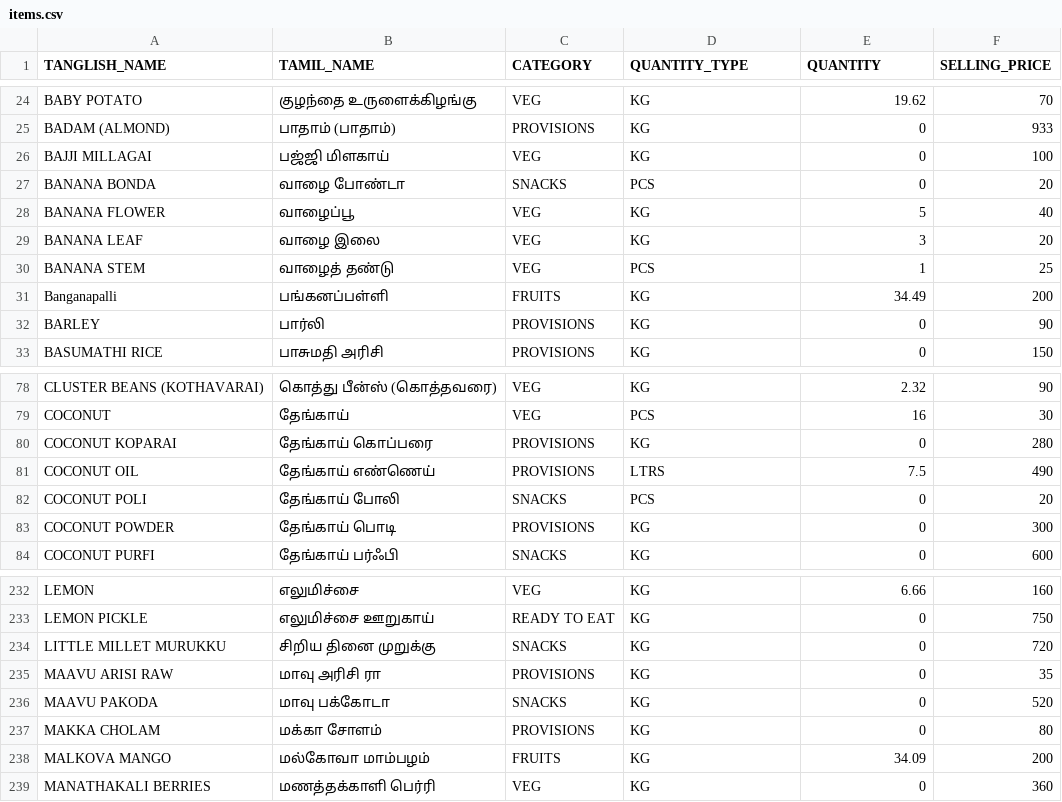
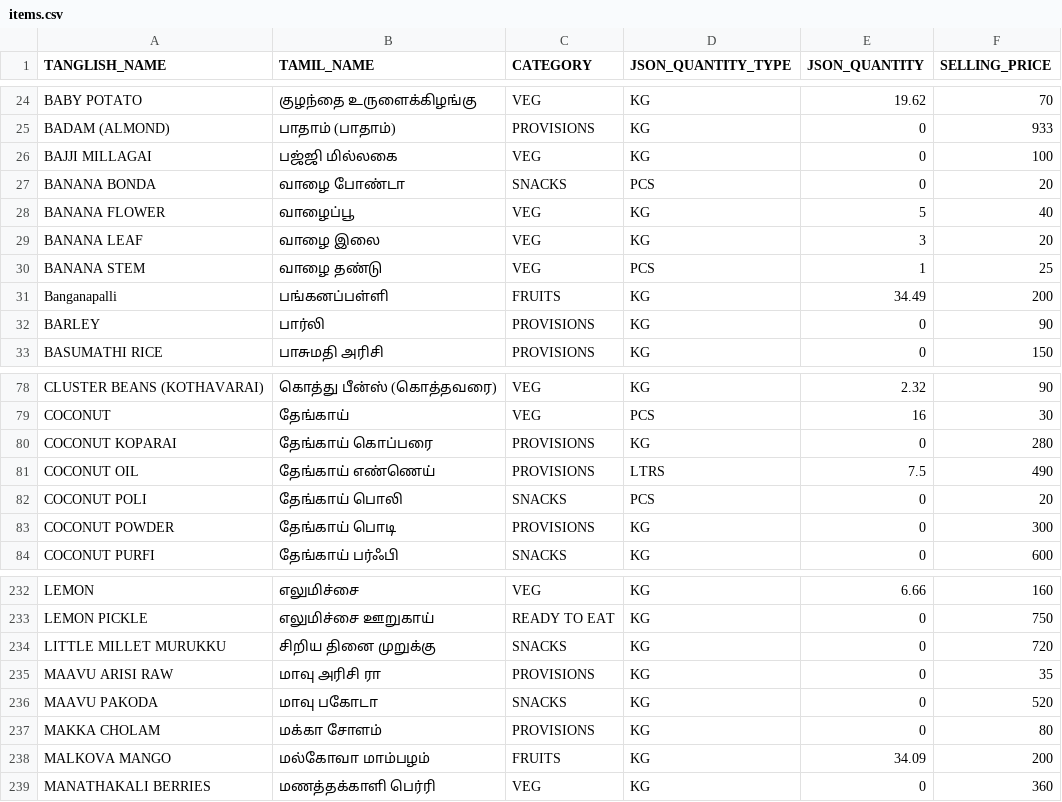
Before and after one commit to s-ajaykumar/Treeya, a CSV file: data/items.csv, drawn as a sheet; only a part is shown, gaps mark what is left out; the diff names each change by its address in the sheet, - before the commit and + after, or states it on an @@ line.

```diff
--- a/data/items.csv
+++ b/data/items.csv
-D1: QUANTITY_TYPE
+D1: JSON_QUANTITY_TYPE
-E1: QUANTITY
+E1: JSON_QUANTITY
-B26 (TAMIL_NAME): பஜ்ஜி மிளகாய்
+B26 (TAMIL_NAME): பஜ்ஜி மில்லகை
-B30 (TAMIL_NAME): வாழைத் தண்டு
+B30 (TAMIL_NAME): வாழை தண்டு
-B82 (TAMIL_NAME): தேங்காய் போலி
+B82 (TAMIL_NAME): தேங்காய் பொலி
-B236 (TAMIL_NAME): மாவு பக்கோடா
+B236 (TAMIL_NAME): மாவு பகோடா
```
Also changed, not shown: 6 other files.
